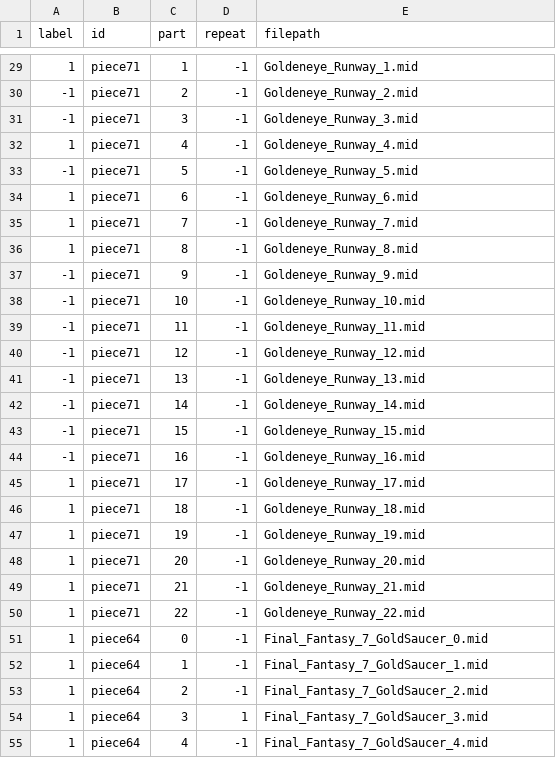
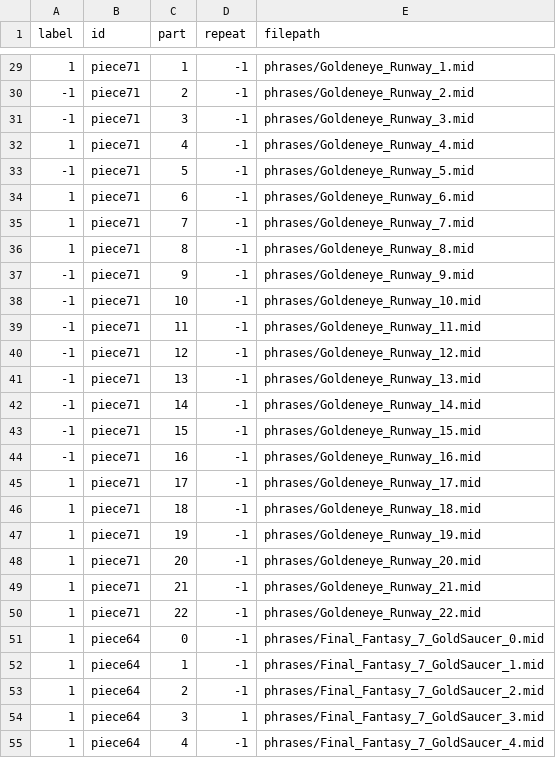
Before and after one commit to lucasnfe/vgmidi, a CSV file: labelled/vgmidi_sent_test.csv, drawn as a sheet; only a part is shown, gaps mark what is left out; the diff covers the shown part only.

```diff
--- a/labelled/vgmidi_sent_test.csv
+++ b/labelled/vgmidi_sent_test.csv
@@ -29,27 +29,27 @@ label,id,part,repeat,filepath
-1,piece71,1,-1,Goldeneye_Runway_1.mid
--1,piece71,2,-1,Goldeneye_Runway_2.mid
--1,piece71,3,-1,Goldeneye_Runway_3.mid
-1,piece71,4,-1,Goldeneye_Runway_4.mid
--1,piece71,5,-1,Goldeneye_Runway_5.mid
-1,piece71,6,-1,Goldeneye_Runway_6.mid
-1,piece71,7,-1,Goldeneye_Runway_7.mid
-1,piece71,8,-1,Goldeneye_Runway_8.mid
--1,piece71,9,-1,Goldeneye_Runway_9.mid
--1,piece71,10,-1,Goldeneye_Runway_10.mid
--1,piece71,11,-1,Goldeneye_Runway_11.mid
--1,piece71,12,-1,Goldeneye_Runway_12.mid
--1,piece71,13,-1,Goldeneye_Runway_13.mid
--1,piece71,14,-1,Goldeneye_Runway_14.mid
--1,piece71,15,-1,Goldeneye_Runway_15.mid
--1,piece71,16,-1,Goldeneye_Runway_16.mid
-1,piece71,17,-1,Goldeneye_Runway_17.mid
-1,piece71,18,-1,Goldeneye_Runway_18.mid
-1,piece71,19,-1,Goldeneye_Runway_19.mid
-1,piece71,20,-1,Goldeneye_Runway_20.mid
-1,piece71,21,-1,Goldeneye_Runway_21.mid
-1,piece71,22,-1,Goldeneye_Runway_22.mid
-1,piece64,0,-1,Final_Fantasy_7_GoldSaucer_0.mid
-1,piece64,1,-1,Final_Fantasy_7_GoldSaucer_1.mid
-1,piece64,2,-1,Final_Fantasy_7_GoldSaucer_2.mid
-1,piece64,3,1,Final_Fantasy_7_GoldSaucer_3.mid
-1,piece64,4,-1,Final_Fantasy_7_GoldSaucer_4.mid
+1,piece71,1,-1,phrases/Goldeneye_Runway_1.mid
+-1,piece71,2,-1,phrases/Goldeneye_Runway_2.mid
+-1,piece71,3,-1,phrases/Goldeneye_Runway_3.mid
+1,piece71,4,-1,phrases/Goldeneye_Runway_4.mid
+-1,piece71,5,-1,phrases/Goldeneye_Runway_5.mid
+1,piece71,6,-1,phrases/Goldeneye_Runway_6.mid
+1,piece71,7,-1,phrases/Goldeneye_Runway_7.mid
+1,piece71,8,-1,phrases/Goldeneye_Runway_8.mid
+-1,piece71,9,-1,phrases/Goldeneye_Runway_9.mid
+-1,piece71,10,-1,phrases/Goldeneye_Runway_10.mid
+-1,piece71,11,-1,phrases/Goldeneye_Runway_11.mid
+-1,piece71,12,-1,phrases/Goldeneye_Runway_12.mid
+-1,piece71,13,-1,phrases/Goldeneye_Runway_13.mid
+-1,piece71,14,-1,phrases/Goldeneye_Runway_14.mid
+-1,piece71,15,-1,phrases/Goldeneye_Runway_15.mid
+-1,piece71,16,-1,phrases/Goldeneye_Runway_16.mid
+1,piece71,17,-1,phrases/Goldeneye_Runway_17.mid
+1,piece71,18,-1,phrases/Goldeneye_Runway_18.mid
+1,piece71,19,-1,phrases/Goldeneye_Runway_19.mid
+1,piece71,20,-1,phrases/Goldeneye_Runway_20.mid
+1,piece71,21,-1,phrases/Goldeneye_Runway_21.mid
+1,piece71,22,-1,phrases/Goldeneye_Runway_22.mid
+1,piece64,0,-1,phrases/Final_Fantasy_7_GoldSaucer_0.mid
+1,piece64,1,-1,phrases/Final_Fantasy_7_GoldSaucer_1.mid
+1,piece64,2,-1,phrases/Final_Fantasy_7_GoldSaucer_2.mid
+1,piece64,3,1,phrases/Final_Fantasy_7_GoldSaucer_3.mid
+1,piece64,4,-1,phrases/Final_Fantasy_7_GoldSaucer_4.mid
```
Also changed, not shown: 87 edited cells elsewhere in this file, 1 other file.
